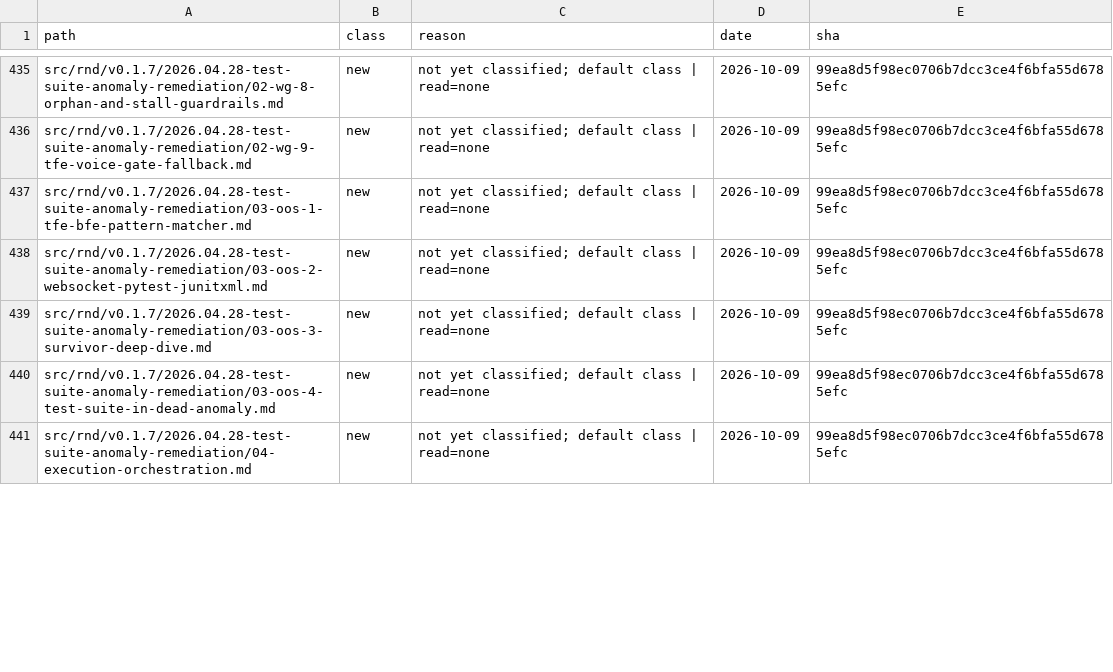
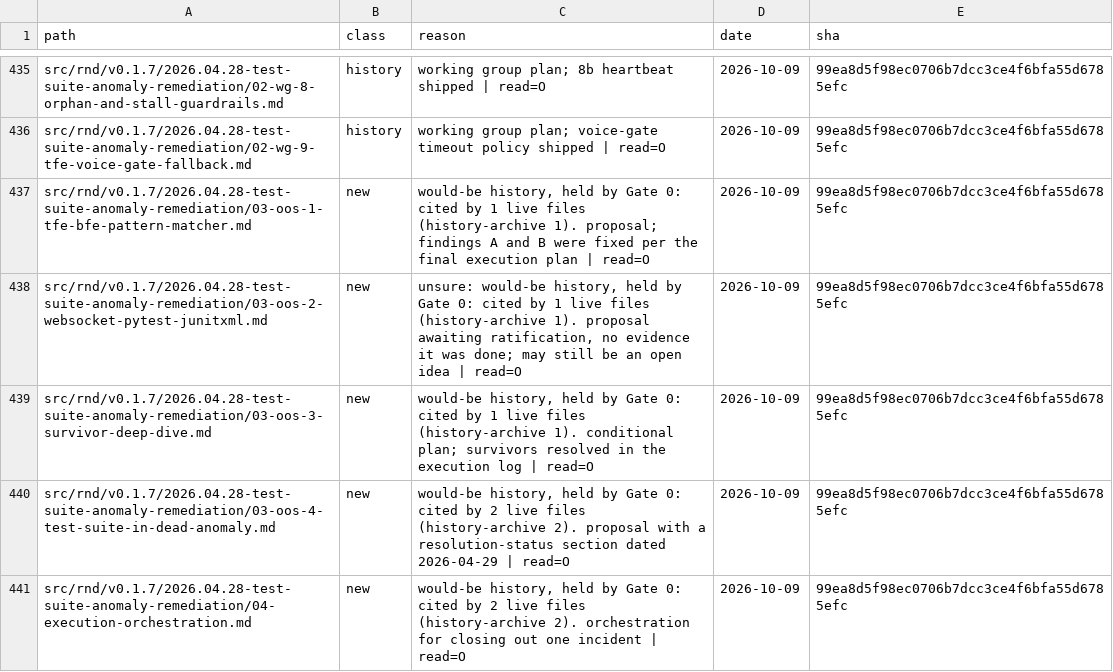
Before and after one commit to deepily/lupin, a TSV file: src/docs/rnd-ledger.tsv, drawn as a sheet; only a part is shown, gaps mark what is left out; the diff covers the shown part only; the diff names each change by its address in the sheet, - before the commit and + after, or states it on an @@ line.

```diff
--- a/src/docs/rnd-ledger.tsv
+++ b/src/docs/rnd-ledger.tsv
-B435:B436 (class): new
+B435:B436 (class): history
-C435 (reason): not yet classified; default class | read=none
+C435 (reason): working group plan; 8b heartbeat shipped | read=O
-C436 (reason): not yet classified; default class | read=none
+C436 (reason): working group plan; voice-gate timeout policy shipped | read=O
-C437 (reason): not yet classified; default class | read=none
+C437 (reason): would-be history, held by Gate 0: cited by 1 live files (history-archive 1). proposal; findings A and B were fixed per the final execution plan | read=O
-C438 (reason): not yet classified; default class | read=none
+C438 (reason): unsure: would-be history, held by Gate 0: cited by 1 live files (history-archive 1). proposal awaiting ratification, no evidence it was done; may still be an open idea | read=O
-C439 (reason): not yet classified; default class | read=none
+C439 (reason): would-be history, held by Gate 0: cited by 1 live files (history-archive 1). conditional plan; survivors resolved in the execution log | read=O
-C440 (reason): not yet classified; default class | read=none
+C440 (reason): would-be history, held by Gate 0: cited by 2 live files (history-archive 2). proposal with a resolution-status section dated 2026-04-29 | read=O
-C441 (reason): not yet classified; default class | read=none
+C441 (reason): would-be history, held by Gate 0: cited by 2 live files (history-archive 2). orchestration for closing out one incident | read=O
```
Also changed, not shown: 49 edited cells elsewhere in this file.
